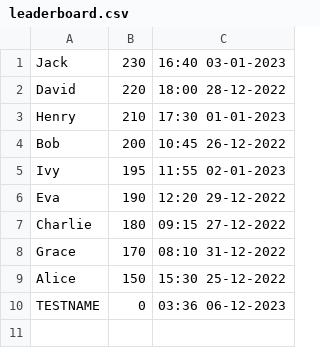
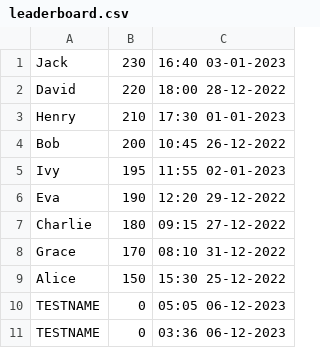
Before and after one commit to F1zzy/SnakeGameCW, a CSV file: Comp2013CW/src/main/java/example/leaderboard.csv, drawn as a sheet.

```diff
--- a/Comp2013CW/src/main/java/example/leaderboard.csv
+++ b/Comp2013CW/src/main/java/example/leaderboard.csv
@@ -9,2 +9,3 @@ Grace,170,08:10 31-12-2022
 Alice,150,15:30 25-12-2022
+TESTNAME,0,05:05 06-12-2023
 TESTNAME,0,03:36 06-12-2023
```
Also changed, not shown: 14 other files.
